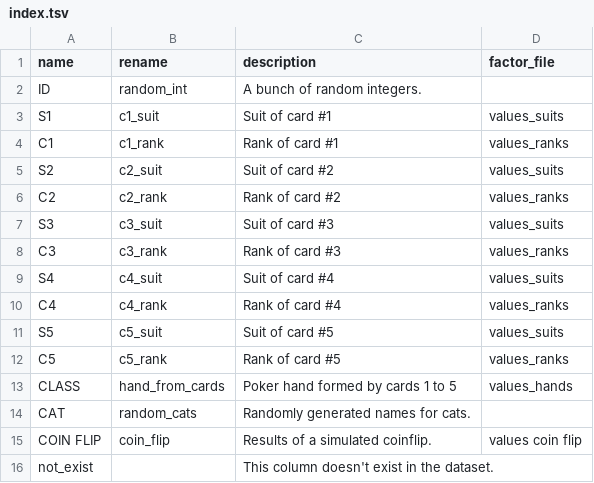
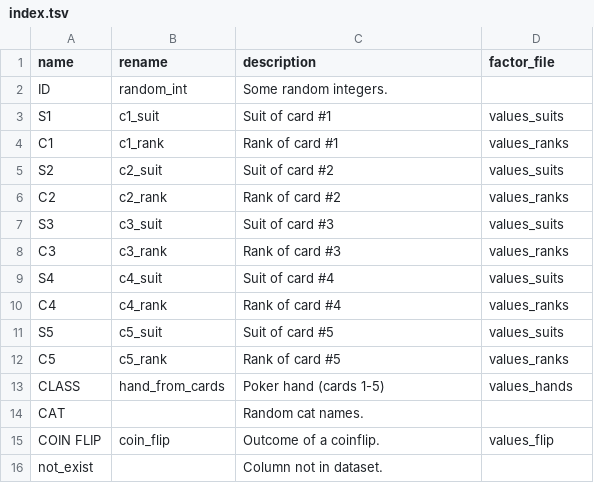
Before and after one commit to DesiQuintans/tsv2label, a TSV file: inst/extdata/poker/index.tsv, drawn as a sheet.

Commit message:
Rename factor_file columns

```diff
--- a/inst/extdata/poker/index.tsv
+++ b/inst/extdata/poker/index.tsv
@@ -1,3 +1,3 @@
 name	rename	description	factor_file
-ID	random_int	A bunch of random integers.	
+ID	random_int	Some random integers.
 S1	c1_suit	Suit of card #1	values_suits
@@ -12,5 +12,5 @@ S5	c5_suit	Suit of card #5	values_suits
 C5	c5_rank	Rank of card #5	values_ranks
-CLASS	hand_from_cards	Poker hand formed by cards 1 to 5	values_hands
-CAT	random_cats	Randomly generated names for cats.	
-COIN FLIP	coin_flip	Results of a simulated coinflip.	values coin flip
-not_exist		This column doesn't exist in the dataset.	
+CLASS	hand_from_cards	Poker hand (cards 1-5)	values_hands
+CAT		Random cat names.
+COIN FLIP	coin_flip	Outcome of a coinflip.	values_flip
+not_exist		Column not in dataset.
```
Also changed, not shown: 7 other files.
